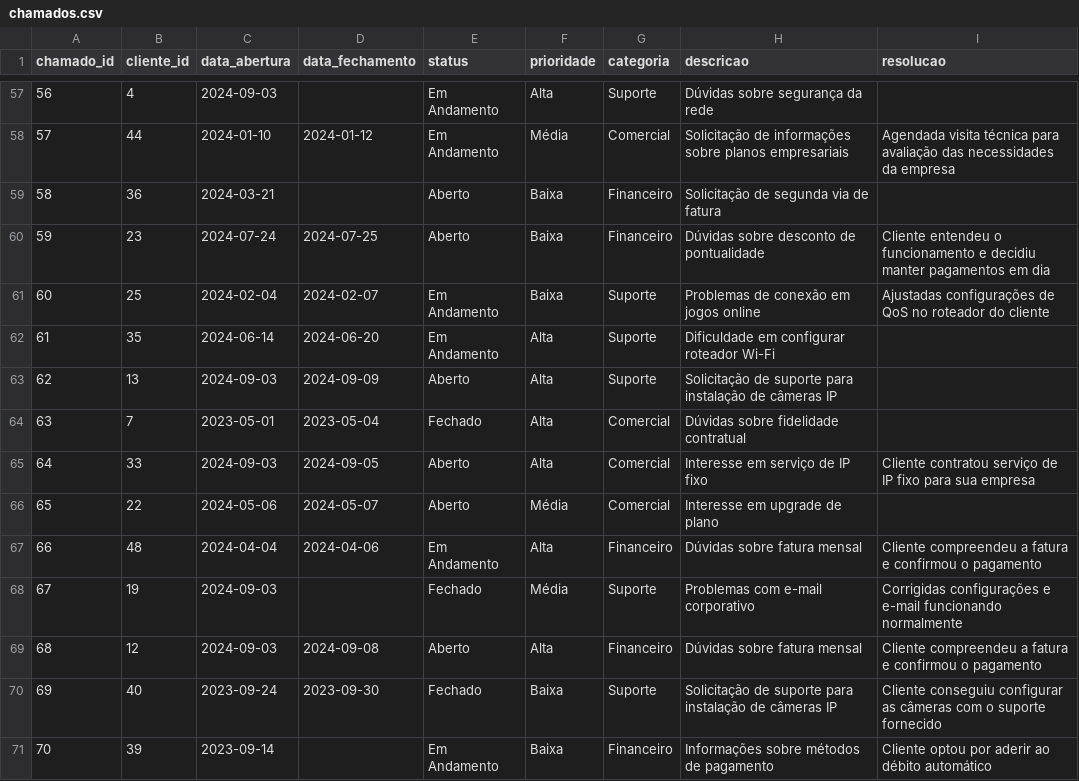
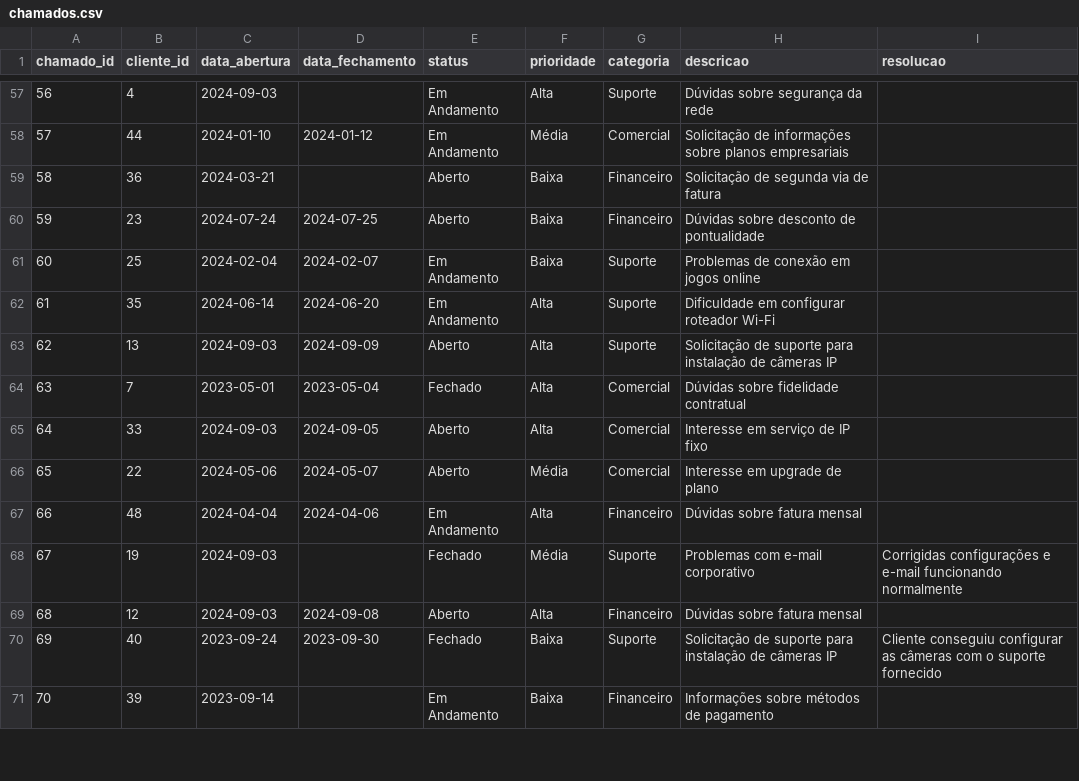
Before and after one commit to Jcnok/CRM-Skynet-Provider-SQLite_FastAPI, a CSV file: data/chamados.csv, drawn as a sheet; only a part is shown, gaps mark what is left out; the diff covers the shown part only.

```diff
--- a/data/chamados.csv
+++ b/data/chamados.csv
@@ -57,6 +57,6 @@ chamado_id,cliente_id,data_abertura,data_fechamento,status,prioridade,categoria,
 56,4,2024-09-03,,Em Andamento,Alta,Suporte,Dúvidas sobre segurança da rede,
-57,44,2024-01-10,2024-01-12,Em Andamento,Média,Comercial,Solicitação de informações sobre planos empresariais,Agendada visita técnica para avaliação das necessidades da empresa
+57,44,2024-01-10,2024-01-12,Em Andamento,Média,Comercial,Solicitação de informações sobre planos empresariais,
 58,36,2024-03-21,,Aberto,Baixa,Financeiro,Solicitação de segunda via de fatura,
-59,23,2024-07-24,2024-07-25,Aberto,Baixa,Financeiro,Dúvidas sobre desconto de pontualidade,Cliente entendeu o funcionamento e decidiu manter pagamentos em dia
-60,25,2024-02-04,2024-02-07,Em Andamento,Baixa,Suporte,Problemas de conexão em jogos online,Ajustadas configurações de QoS no roteador do cliente
+59,23,2024-07-24,2024-07-25,Aberto,Baixa,Financeiro,Dúvidas sobre desconto de pontualidade,
+60,25,2024-02-04,2024-02-07,Em Andamento,Baixa,Suporte,Problemas de conexão em jogos online,
 61,35,2024-06-14,2024-06-20,Em Andamento,Alta,Suporte,Dificuldade em configurar roteador Wi-Fi,
@@ -64,8 +64,8 @@ chamado_id,cliente_id,data_abertura,data_fechamento,status,prioridade,categoria,
 63,7,2023-05-01,2023-05-04,Fechado,Alta,Comercial,Dúvidas sobre fidelidade contratual,
-64,33,2024-09-03,2024-09-05,Aberto,Alta,Comercial,Interesse em serviço de IP fixo,Cliente contratou serviço de IP fixo para sua empresa
+64,33,2024-09-03,2024-09-05,Aberto,Alta,Comercial,Interesse em serviço de IP fixo,
 65,22,2024-05-06,2024-05-07,Aberto,Média,Comercial,Interesse em upgrade de plano,
-66,48,2024-04-04,2024-04-06,Em Andamento,Alta,Financeiro,Dúvidas sobre fatura mensal,Cliente compreendeu a fatura e confirmou o pagamento
+66,48,2024-04-04,2024-04-06,Em Andamento,Alta,Financeiro,Dúvidas sobre fatura mensal,
 67,19,2024-09-03,,Fechado,Média,Suporte,Problemas com e-mail corporativo,Corrigidas configurações e e-mail funcionando normalmente
-68,12,2024-09-03,2024-09-08,Aberto,Alta,Financeiro,Dúvidas sobre fatura mensal,Cliente compreendeu a fatura e confirmou o pagamento
+68,12,2024-09-03,2024-09-08,Aberto,Alta,Financeiro,Dúvidas sobre fatura mensal,
 69,40,2023-09-24,2023-09-30,Fechado,Baixa,Suporte,Solicitação de suporte para instalação de câmeras IP,Cliente conseguiu configurar as câmeras com o suporte fornecido
-70,39,2023-09-14,,Em Andamento,Baixa,Financeiro,Informações sobre métodos de pagamento,Cliente optou por aderir ao débito automático
+70,39,2023-09-14,,Em Andamento,Baixa,Financeiro,Informações sobre métodos de pagamento,
```
Also changed, not shown: 49 edited cells elsewhere in this file, 8 other files.
